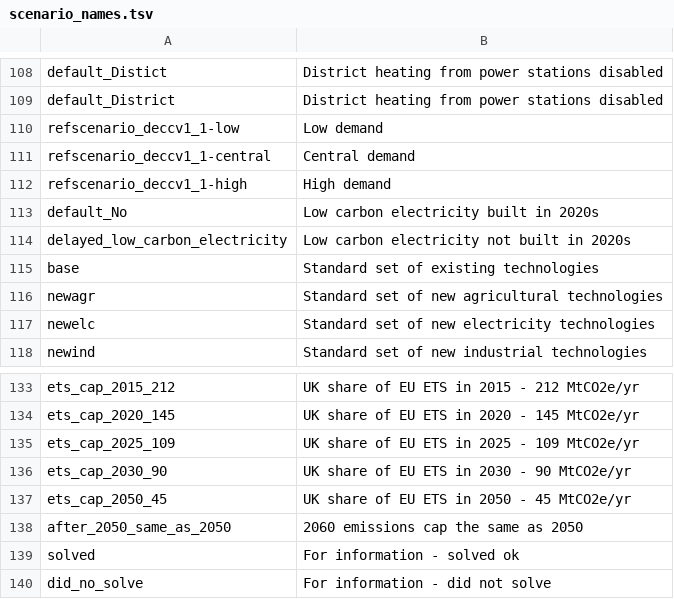
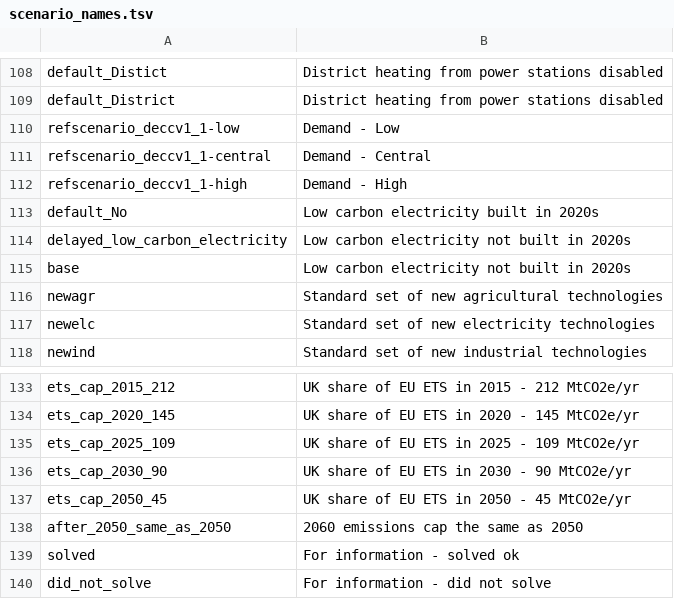
Before and after one commit to decc/times-batch-run, a TSV file: results-example/scenario_names.tsv, drawn as a sheet; only a part is shown, gaps mark what is left out.

Commit message:
Updated the scenario name

```diff
--- a/results-example/scenario_names.tsv
+++ b/results-example/scenario_names.tsv
@@ -109,8 +109,8 @@ default_Distict	District heating from power stations disabled
 default_District	District heating from power stations disabled
-refscenario_deccv1_1-low	Low demand
-refscenario_deccv1_1-central	Central demand
-refscenario_deccv1_1-high	High demand
+refscenario_deccv1_1-low	Demand - Low
+refscenario_deccv1_1-central	Demand - Central
+refscenario_deccv1_1-high	Demand - High
 default_No	Low carbon electricity built in 2020s
 delayed_low_carbon_electricity	Low carbon electricity not built in 2020s
-base	Standard set of existing technologies
+base	Low carbon electricity not built in 2020s
 newagr	Standard set of new agricultural technologies
@@ -139,2 +139,2 @@ after_2050_same_as_2050	2060 emissions cap the same as 2050
 solved	For information - solved ok
-did_no_solve	For information - did not solve
+did_not_solve	For information - did not solve
```
Also changed, not shown: results-template/scenario_names.tsv, 1 other file.
